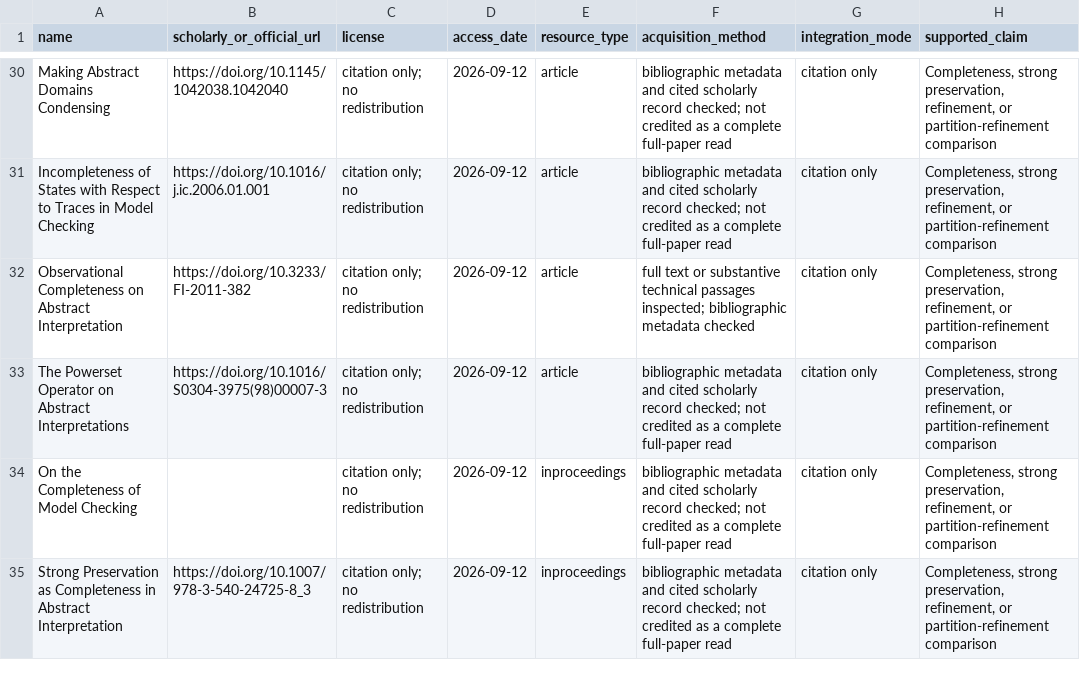
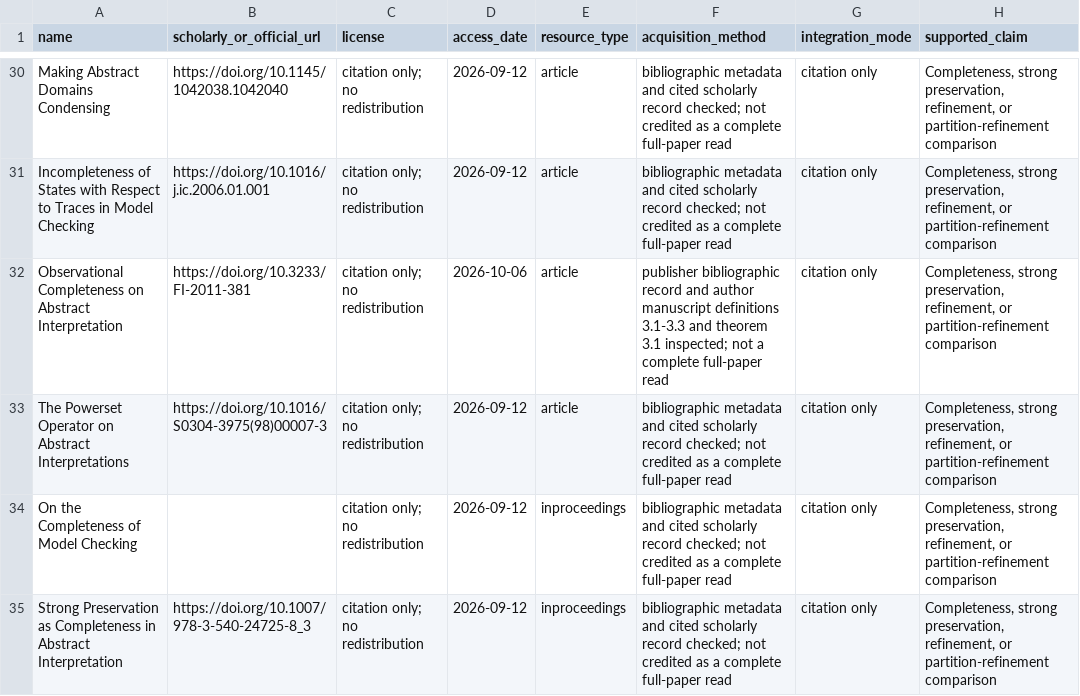
Before and after one commit to Haoyi-Zhang/CancelAnalysis, a CSV file: external_resources.csv, drawn as a sheet; only a part is shown, gaps mark what is left out; the diff names each change by its address in the sheet, - before the commit and + after, or states it on an @@ line.

```diff
--- a/external_resources.csv
+++ b/external_resources.csv
-B32 (scholarly_or_official_url): https://doi.org/10.3233/FI-2011-382
+B32 (scholarly_or_official_url): https://doi.org/10.3233/FI-2011-381
-D32 (access_date): 2026-09-12
+D32 (access_date): 2026-10-06
-F32 (acquisition_method): full text or substantive technical passages inspected; bibliographic metadata checked
+F32 (acquisition_method): publisher bibliographic record and author manuscript definitions 3.1-3.3 and theorem 3.1 inspected; not a complete full-paper read
```
Also changed, not shown: claim_evidence_ledger.csv, 6 other files.
